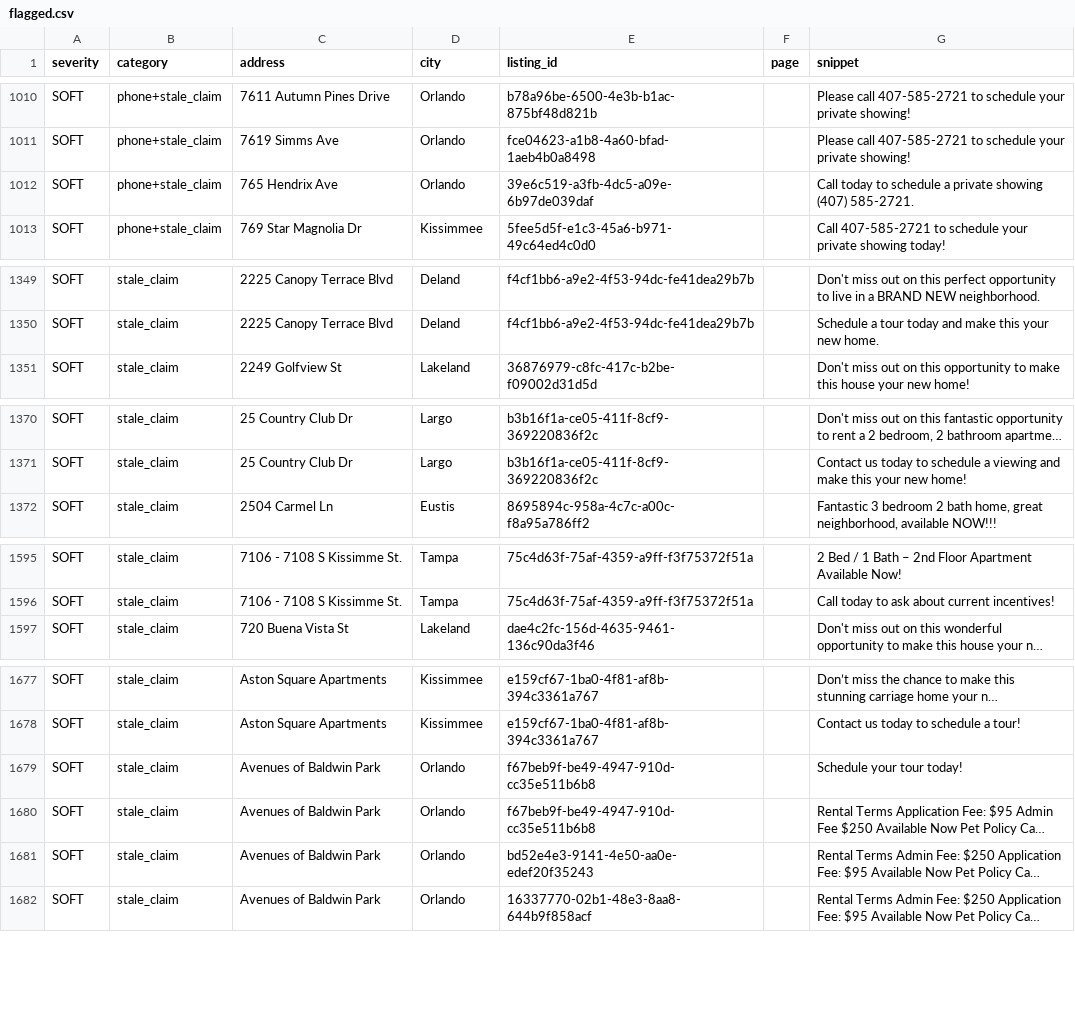
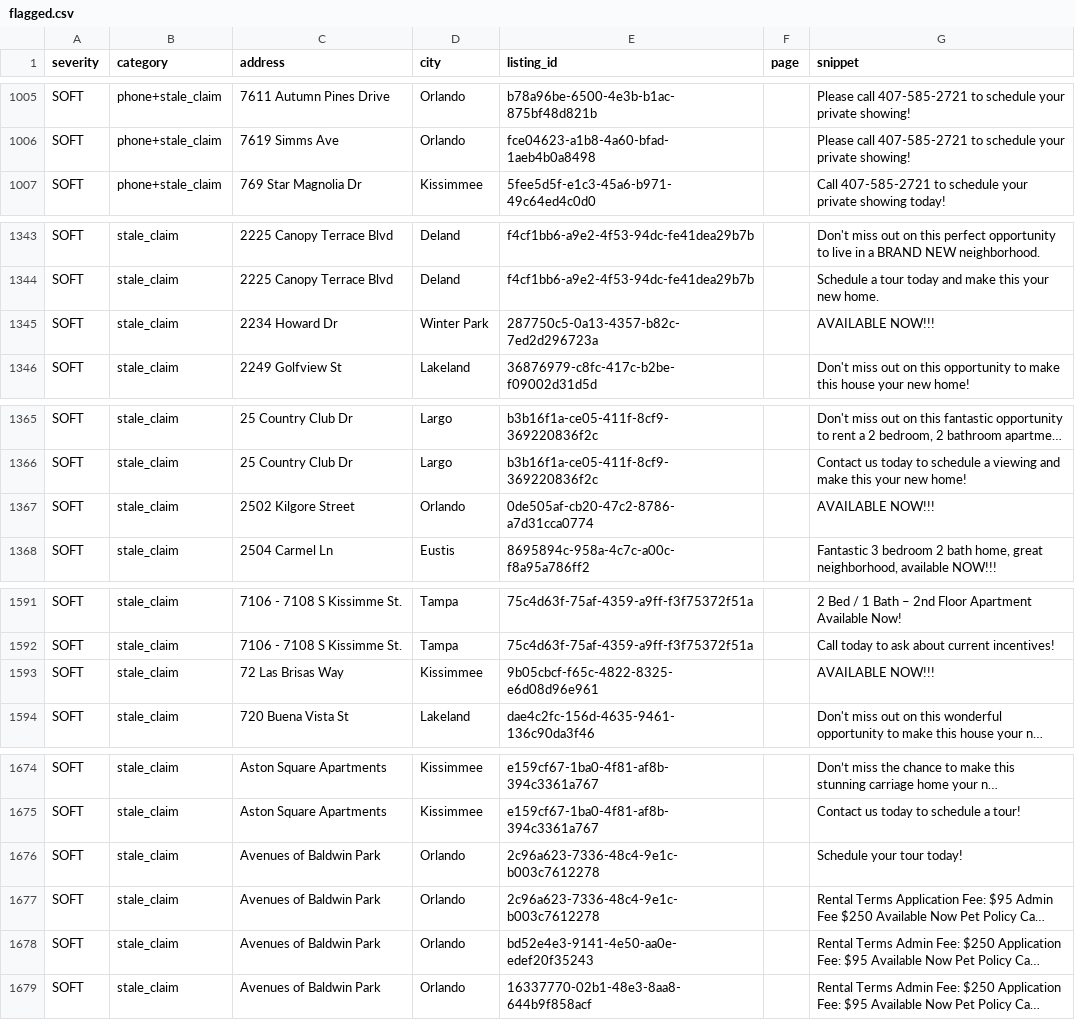
Before and after one commit to dariusking69/atrium-portfolio, a CSV file: review/flagged.csv, drawn as a sheet; only a part is shown, gaps mark what is left out; long unchanged cells end in …; removed rows and columns are numbered as before the commit, all else as after; the diff covers the shown part only; the diff names each change by its address in the sheet, - before the commit and + after, or states it on an @@ line.

```diff
--- a/review/flagged.csv
+++ b/review/flagged.csv
-row 1012: SOFT | phone+stale_claim | 765 Hendrix Ave | Orlando | 39e6c519-a3fb-4dc5-a09e-6b97de039daf |  | Call today to schedule a private showing (407) 585-2721.
+row 1345: SOFT | stale_claim | 2234 Howard Dr | Winter Park | 287750c5-0a13-4357-b82c-7ed2d296723a |  | AVAILABLE NOW!!!
+row 1367: SOFT | stale_claim | 2502 Kilgore Street | Orlando | 0de505af-cb20-47c2-8786-a7d31cca0774 |  | AVAILABLE NOW!!!
+row 1593: SOFT | stale_claim | 72 Las Brisas Way | Kissimmee | 9b05cbcf-f65c-4822-8325-e6d08d96e961 |  | AVAILABLE NOW!!!
-E1676:E1677 (listing_id): f67beb9f-be49-4947-910d-cc35e511b6b8
+E1676:E1677 (listing_id): 2c96a623-7336-48c4-9e1c-b003c7612278
```
Also changed, not shown: 5 removed rows and 3 edited cells elsewhere in this file, 12 other files.
